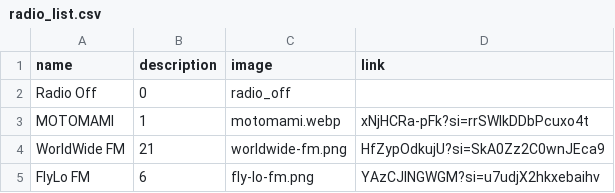
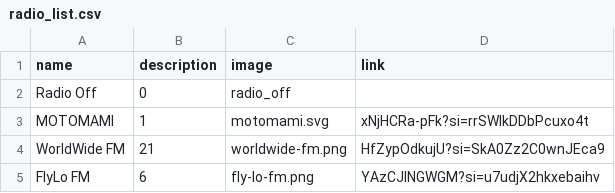
Before and after one commit to ykapf/GTAV-Radio, a CSV file: public/radio_list.csv, drawn as a sheet; only a part is shown.

Commit message:
fixed some images

```diff
--- a/public/radio_list.csv
+++ b/public/radio_list.csv
@@ -2,3 +2,3 @@
 Radio Off,0,radio_off
-MOTOMAMI,1,motomami.webp,xNjHCRa-pFk?si=rrSWIkDDbPcuxo4t
+MOTOMAMI,1,motomami.svg,xNjHCRa-pFk?si=rrSWIkDDbPcuxo4t
 WorldWide FM,21,worldwide-fm.png,HfZypOdkujU?si=SkA0Zz2C0wnJEca9
```
Also changed, not shown: 5 other files.
